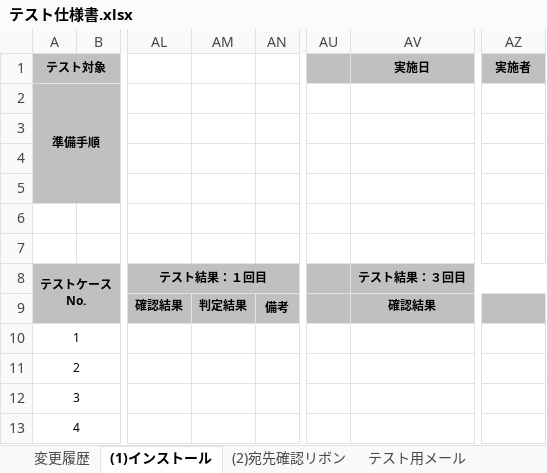
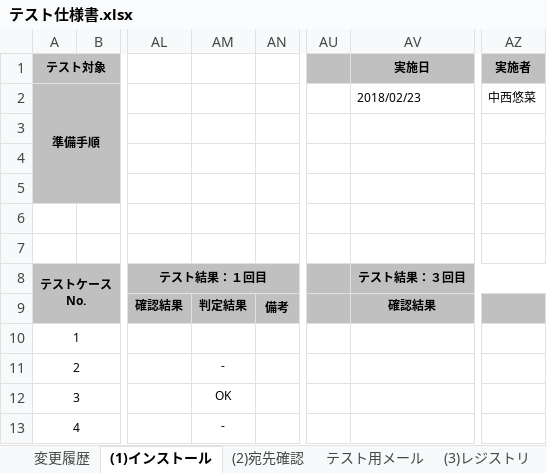
Before and after one commit to ykinoshi1015/OutlookRecipientConfirmationAddin, an Excel workbook: document/テスト仕様書.xlsx, sheet (1)インストール, drawn as a sheet; only a part is shown, gaps mark what is left out; values as stored, in another font and other column widths than the file's, no borders; the diff names each change by its address in the sheet, - before the commit and + after, or states it on an @@ line.

```diff
--- a/document/テスト仕様書.xlsx (sheet (1)インストール)
+++ b/document/テスト仕様書.xlsx (sheet (1)インストール)
-sheet tab: (2)宛先確認リボン
+sheet tab: (2)宛先確認
-AV2 (実施日): (empty)
+AV2 (実施日): 2018/02/23
-AZ2 (実施者): (empty)
+AZ2 (実施者): 中西悠菜
-AM11: (empty)
+AM11: -
-AM12: (empty)
+AM12: OK
-AM13: (empty)
+AM13: -
```
Also changed, not shown: sheet (2)宛先確認, sheet (3)レジストリ, sheet 変更履歴, other sheet tabs, 7 other files.
